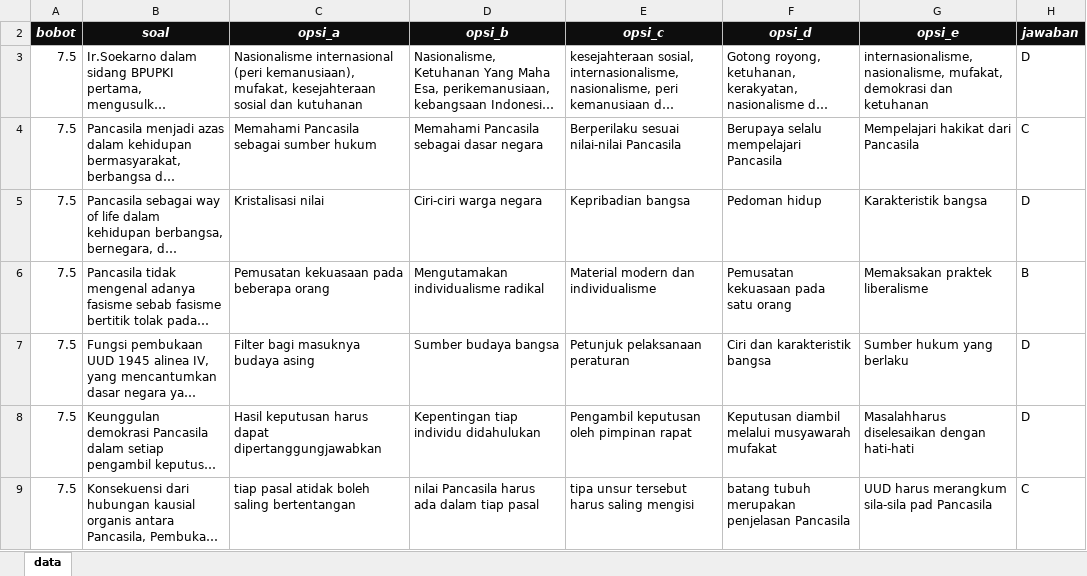
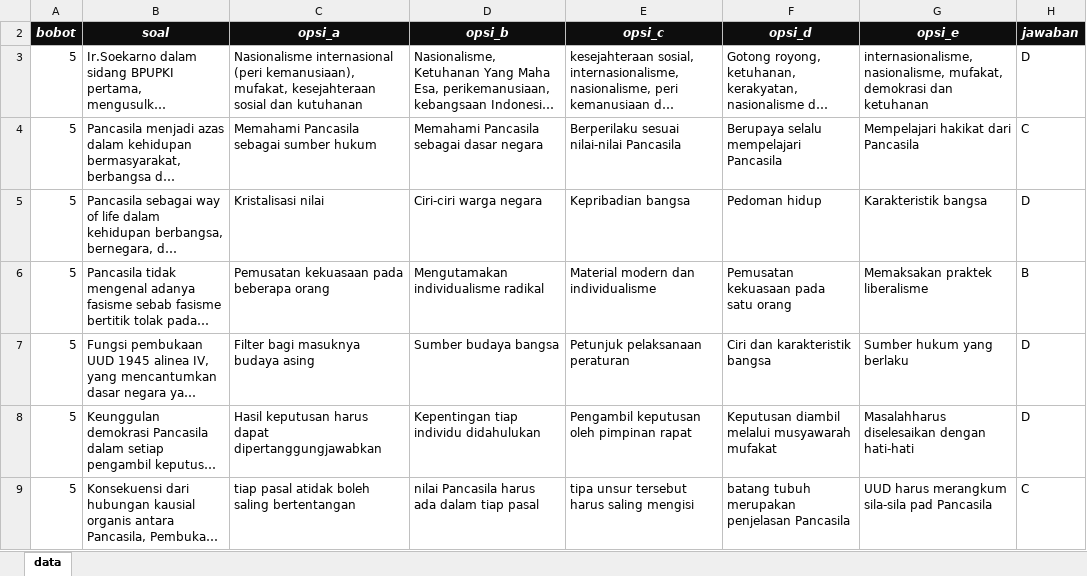
Before and after one commit to muhammadnorseputra/cat_bkppd, an Excel workbook: upload/temp/soal-twk.xlsx, sheet data, drawn as a sheet; only a part is shown; long unchanged cells end in …; values as stored, in another font and other column widths than the file's, no borders; the diff covers the shown part only; the diff names each change by its address in the sheet, - before the commit and + after, or states it on an @@ line.

```diff
--- a/upload/temp/soal-twk.xlsx (sheet data)
+++ b/upload/temp/soal-twk.xlsx (sheet data)
-A3:A9 (bobot): 7.5
+A3:A9 (bobot): 5
```
Also changed, not shown: 20 added rows and 3 edited cells elsewhere in this sheet, upload/temp/soal-tiu.xlsx, upload/temp/soal-tkp.xlsx, 4 other files.
